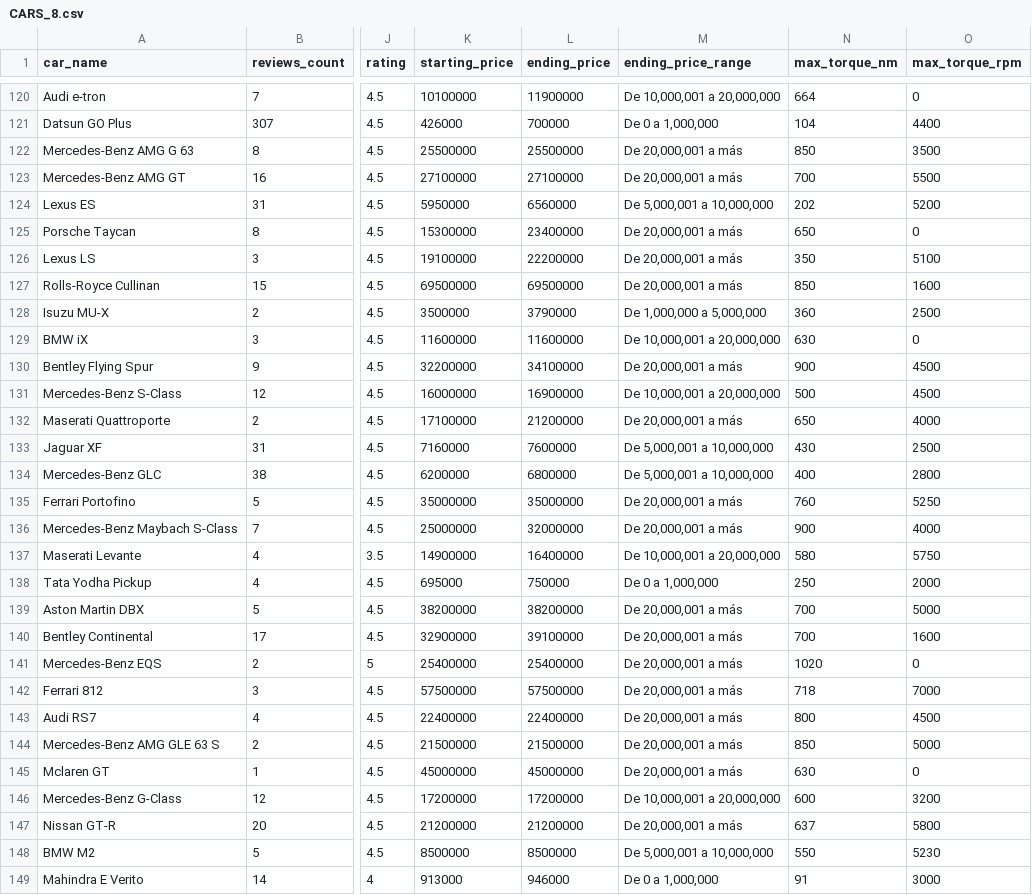
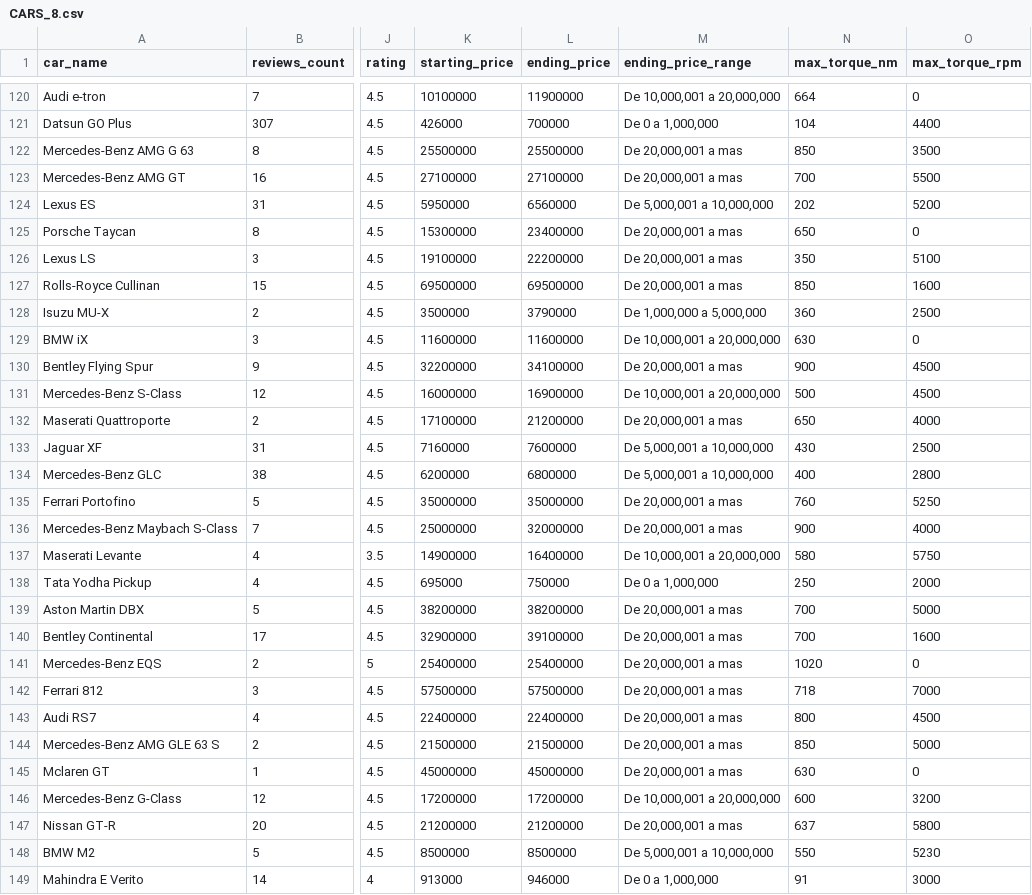
Before and after one commit to apesteguiajosue/modeloautos, a CSV file: CARS_8.csv, drawn as a sheet; only a part is shown, gaps mark what is left out; the diff covers the shown part only; the diff names each change by its address in the sheet, - before the commit and + after, or states it on an @@ line.

Commit message:
Add files via upload

```diff
--- a/CARS_8.csv
+++ b/CARS_8.csv
-M122:M123 (ending_price_range): De 20,000,001 a más
+M122:M123 (ending_price_range): De 20,000,001 a mas
-M125:M127 (ending_price_range): De 20,000,001 a más
+M125:M127 (ending_price_range): De 20,000,001 a mas
-M130 (ending_price_range): De 20,000,001 a más
+M130 (ending_price_range): De 20,000,001 a mas
-M132 (ending_price_range): De 20,000,001 a más
+M132 (ending_price_range): De 20,000,001 a mas
-M135:M136 (ending_price_range): De 20,000,001 a más
+M135:M136 (ending_price_range): De 20,000,001 a mas
-M139:M145 (ending_price_range): De 20,000,001 a más
+M139:M145 (ending_price_range): De 20,000,001 a mas
-M147 (ending_price_range): De 20,000,001 a más
+M147 (ending_price_range): De 20,000,001 a mas
```
Also changed, not shown: 24 edited cells elsewhere in this file.
